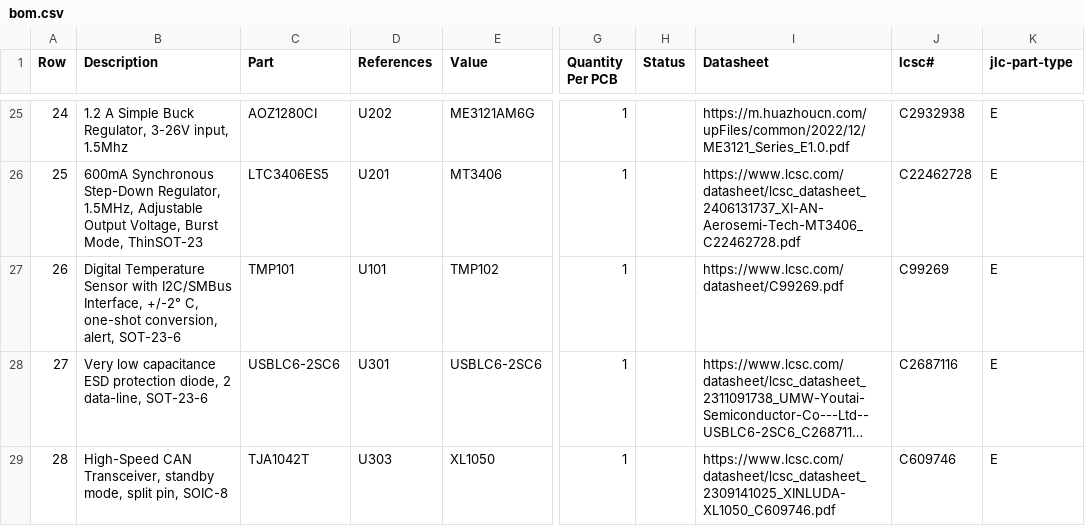
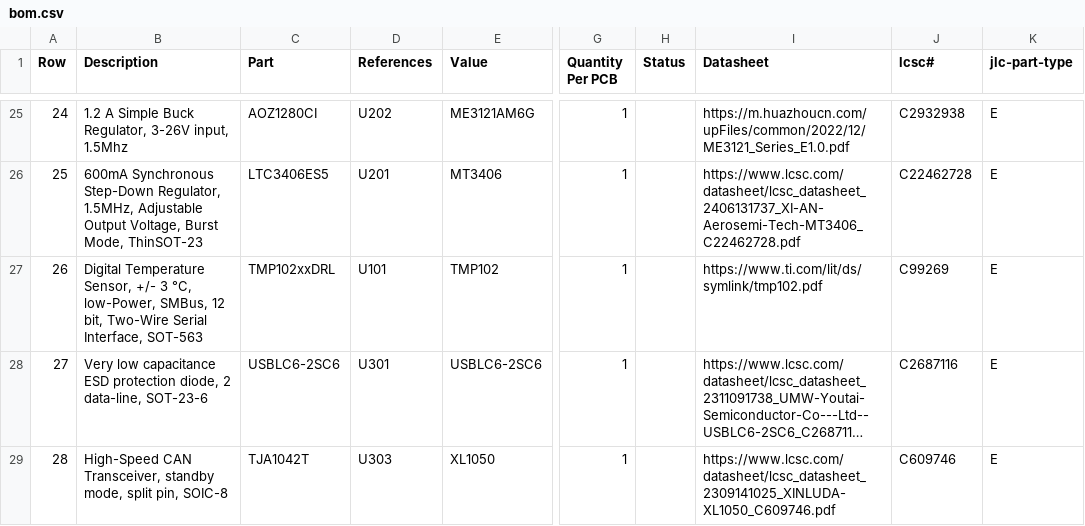
Before and after one commit to makerspacelt/WormControl-Input32-ControlBoard, a CSV file: gen/bom.csv, drawn as a sheet; only a part is shown, gaps mark what is left out; long unchanged cells end in …; the diff names each change by its address in the sheet, - before the commit and + after, or states it on an @@ line.

```diff
--- a/gen/bom.csv
+++ b/gen/bom.csv
-B27 (Description): Digital Temperature Sensor with I2C/SMBus Interface, +/-2° C, one-shot conversion, alert, SOT-23-6
+B27 (Description): Digital Temperature Sensor, +/- 3 °C, low-Power, SMBus, 12 bit, Two-Wire Serial Interface, SOT-563
-C27 (Part): TMP101
+C27 (Part): TMP102xxDRL
-I27 (Datasheet): https://www.lcsc.com/datasheet/C99269.pdf
+I27 (Datasheet): https://www.ti.com/lit/ds/symlink/tmp102.pdf
```
Also changed, not shown: 18 other files.
